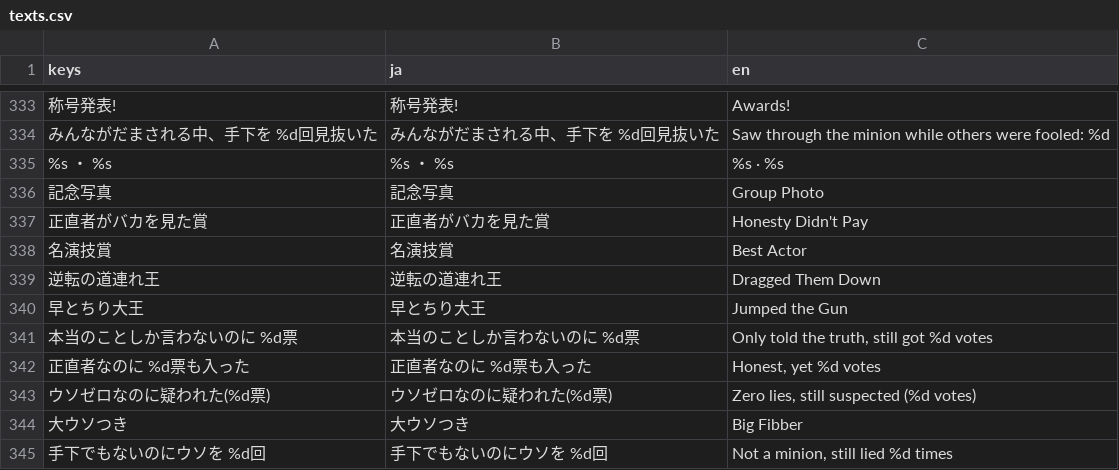
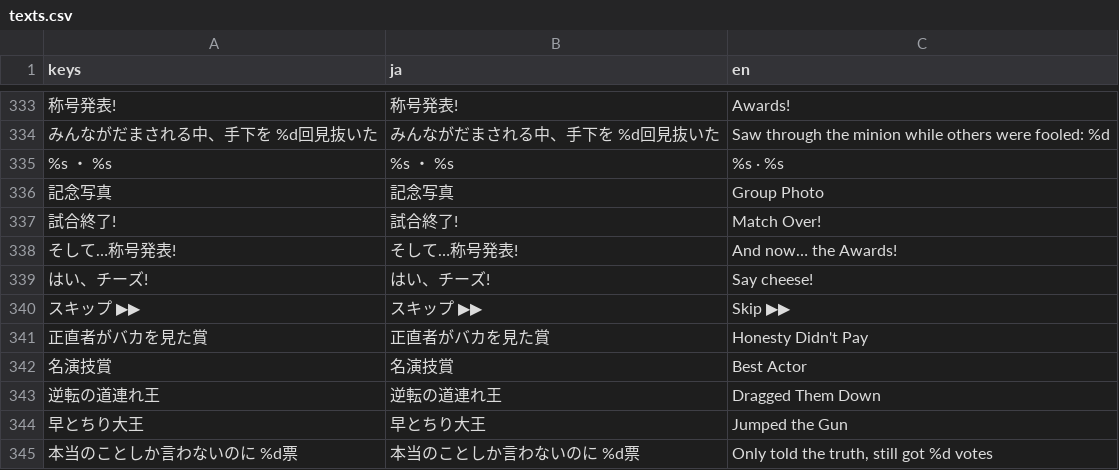
Before and after one commit to LisaYuumi/ushiro-micha-dame, a CSV file: assets/i18n/texts.csv, drawn as a sheet; only a part is shown, gaps mark what is left out; the shorter side is filled out with more unchanged rows; the diff names each change by its address in the sheet, - before the commit and + after, or states it on an @@ line.

```diff
--- a/assets/i18n/texts.csv
+++ b/assets/i18n/texts.csv
+row 337: 試合終了! | 試合終了! | Match Over!
+row 338: そして…称号発表! | そして…称号発表! | And now… the Awards!
+row 339: はい、チーズ! | はい、チーズ! | Say cheese!
+row 340: スキップ ▶▶ | スキップ ▶▶ | Skip ▶▶
```
Also changed, not shown: 11 other files.
